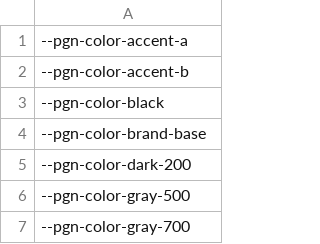
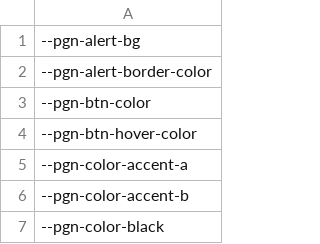
Before and after one commit to lifeofgurpreet/mereka-lms-prototype, a TSV file: docs/architecture/PARAGON_V22_TOKEN_AUDIT_CONSUMED_DEFINED.tsv, drawn as a sheet; only a part is shown; the shorter side is filled out with more unchanged rows; the diff names each change by its address in the sheet, - before the commit and + after, or states it on an @@ line.

Commit message:
refactor: harden Phase C BEM and Paragon token coverage

```diff
--- a/docs/architecture/PARAGON_V22_TOKEN_AUDIT_CONSUMED_DEFINED.tsv
+++ b/docs/architecture/PARAGON_V22_TOKEN_AUDIT_CONSUMED_DEFINED.tsv
+row 1: --pgn-alert-bg
+row 2: --pgn-alert-border-color
+row 3: --pgn-btn-color
+row 4: --pgn-btn-hover-color
```
Also changed, not shown: docs/architecture/PARAGON_V22_TOKEN_AUDIT_CONSUMED_MISSING.tsv, 5 other files.
